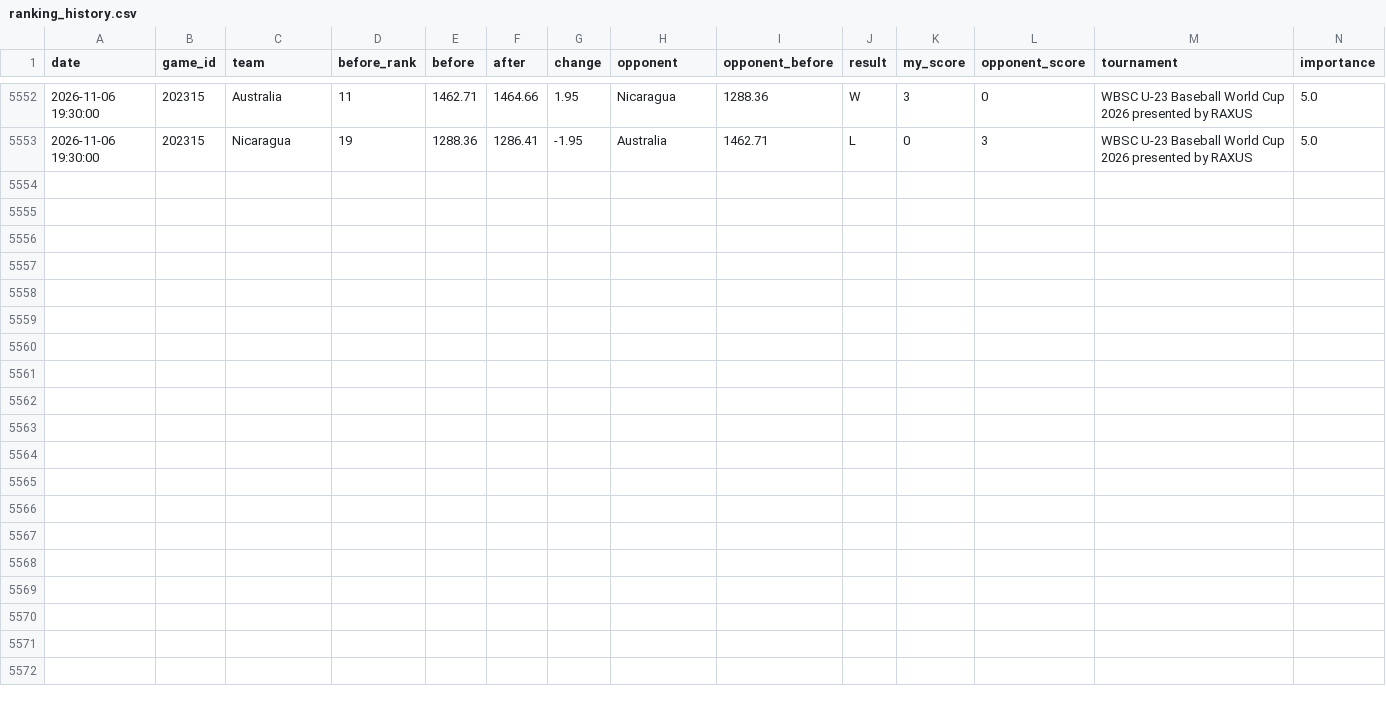
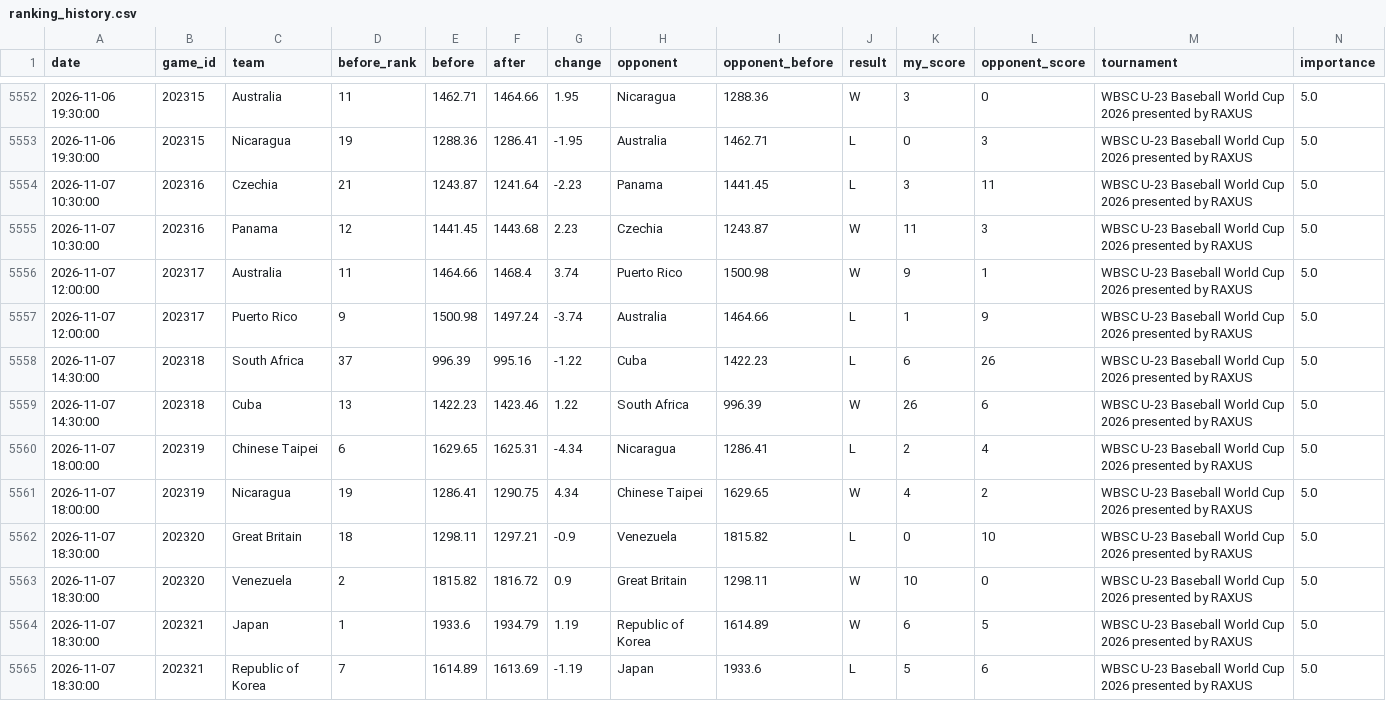
Before and after one commit to cafei-n/baseball_world, a CSV file: data/ranking_history.csv, drawn as a sheet; only a part is shown, gaps mark what is left out; rows hold the shown columns only; the diff names each change by its address in the sheet, - before the commit and + after, or states it on an @@ line.

```diff
--- a/data/ranking_history.csv
+++ b/data/ranking_history.csv
+row 5554: 2026-11-07 10:30:00 | 202316 | Czechia | 21 | 1243.87 | 1241.64 | -2.23 | Panama | 1441.45 | L | 3 | 11 | WBSC U-23 Baseball World Cup 2026 presented by RAXUS | 5.0
+row 5555: 2026-11-07 10:30:00 | 202316 | Panama | 12 | 1441.45 | 1443.68 | 2.23 | Czechia | 1243.87 | W | 11 | 3 | WBSC U-23 Baseball World Cup 2026 presented by RAXUS | 5.0
+row 5556: 2026-11-07 12:00:00 | 202317 | Australia | 11 | 1464.66 | 1468.4 | 3.74 | Puerto Rico | 1500.98 | W | 9 | 1 | WBSC U-23 Baseball World Cup 2026 presented by RAXUS | 5.0
+row 5557: 2026-11-07 12:00:00 | 202317 | Puerto Rico | 9 | 1500.98 | 1497.24 | -3.74 | Australia | 1464.66 | L | 1 | 9 | WBSC U-23 Baseball World Cup 2026 presented by RAXUS | 5.0
+row 5558: 2026-11-07 14:30:00 | 202318 | South Africa | 37 | 996.39 | 995.16 | -1.22 | Cuba | 1422.23 | L | 6 | 26 | WBSC U-23 Baseball World Cup 2026 presented by RAXUS | 5.0
+row 5559: 2026-11-07 14:30:00 | 202318 | Cuba | 13 | 1422.23 | 1423.46 | 1.22 | South Africa | 996.39 | W | 26 | 6 | WBSC U-23 Baseball World Cup 2026 presented by RAXUS | 5.0
+row 5560: 2026-11-07 18:00:00 | 202319 | Chinese Taipei | 6 | 1629.65 | 1625.31 | -4.34 | Nicaragua | 1286.41 | L | 2 | 4 | WBSC U-23 Baseball World Cup 2026 presented by RAXUS | 5.0
+row 5561: 2026-11-07 18:00:00 | 202319 | Nicaragua | 19 | 1286.41 | 1290.75 | 4.34 | Chinese Taipei | 1629.65 | W | 4 | 2 | WBSC U-23 Baseball World Cup 2026 presented by RAXUS | 5.0
+row 5562: 2026-11-07 18:30:00 | 202320 | Great Britain | 18 | 1298.11 | 1297.21 | -0.9 | Venezuela | 1815.82 | L | 0 | 10 | WBSC U-23 Baseball World Cup 2026 presented by RAXUS | 5.0
+row 5563: 2026-11-07 18:30:00 | 202320 | Venezuela | 2 | 1815.82 | 1816.72 | 0.9 | Great Britain | 1298.11 | W | 10 | 0 | WBSC U-23 Baseball World Cup 2026 presented by RAXUS | 5.0
+row 5564: 2026-11-07 18:30:00 | 202321 | Japan | 1 | 1933.6 | 1934.79 | 1.19 | Republic of Korea | 1614.89 | W | 6 | 5 | WBSC U-23 Baseball World Cup 2026 presented by RAXUS | 5.0
+row 5565: 2026-11-07 18:30:00 | 202321 | Republic of Korea | 7 | 1614.89 | 1613.69 | -1.19 | Japan | 1933.6 | L | 5 | 6 | WBSC U-23 Baseball World Cup 2026 presented by RAXUS | 5.0
```
Also changed, not shown: data/ranking.csv, data/scraped_events.csv, 9 other files.
